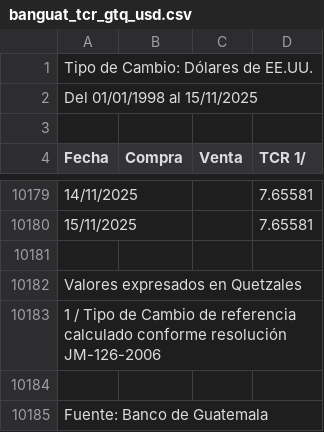
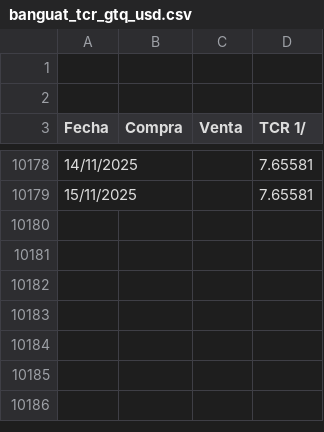
Before and after one commit to henryegb/ProjectoSimulacion, a CSV file: data/banguat_tcr_gtq_usd.csv, drawn as a sheet; only a part is shown, gaps mark what is left out; the diff names each change by its address in the sheet, - before the commit and + after, or states it on an @@ line.

Commit message:
Update banguat_tcr_gtq_usd.csv

```diff
--- a/data/banguat_tcr_gtq_usd.csv
+++ b/data/banguat_tcr_gtq_usd.csv
-A1 (Fecha): Tipo de Cambio: Dólares de EE.UU.
+A1 (Fecha): (empty)
-row 2: Del 01/01/1998 al 15/11/2025
-row 10181: (empty)
-row 10182: Valores expresados en Quetzales
-row 10183: 1 / Tipo de Cambio de referencia calculado conforme resolución JM-126-2006
-row 10184: (empty)
-row 10185: Fuente: Banco de Guatemala
```
